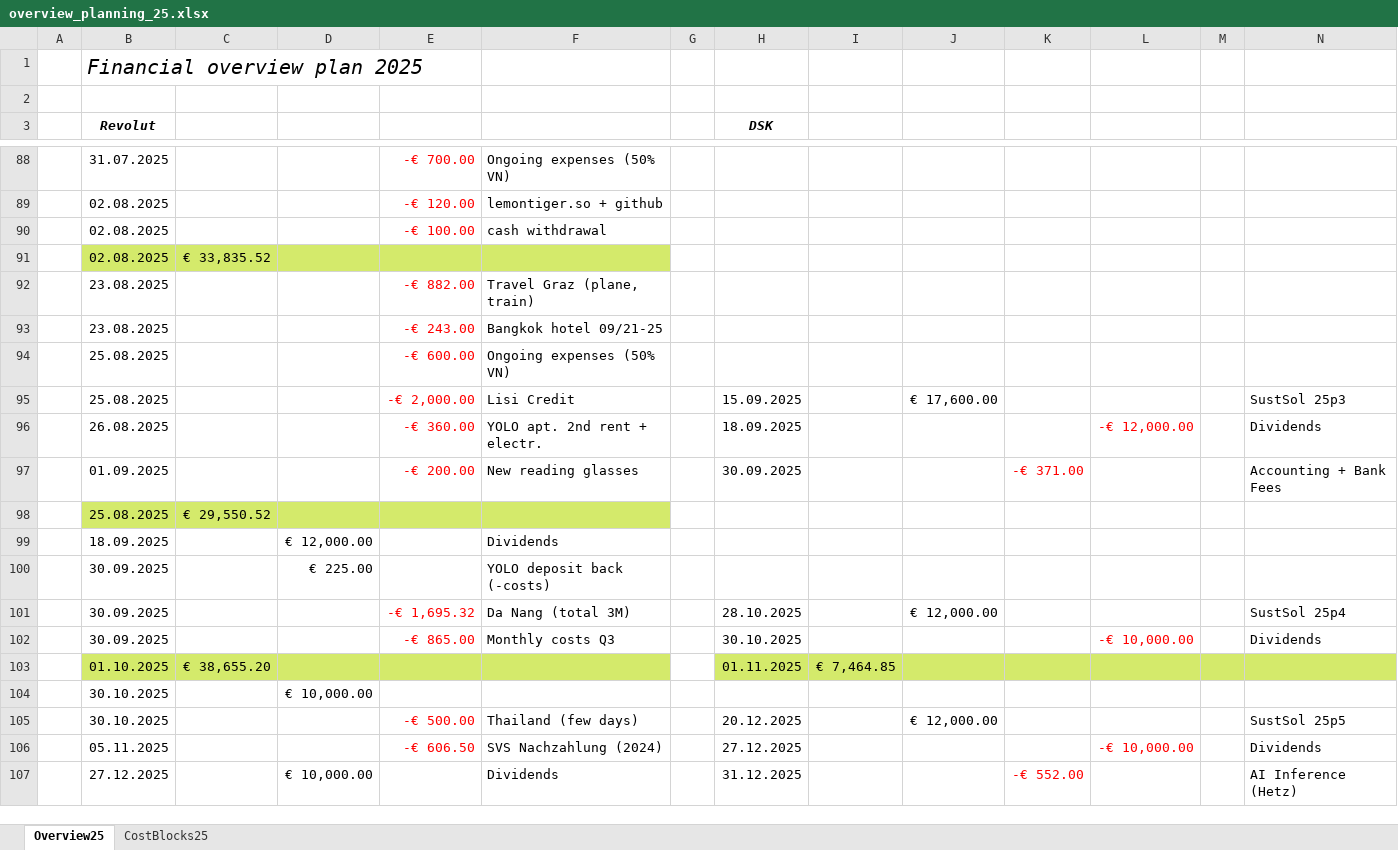
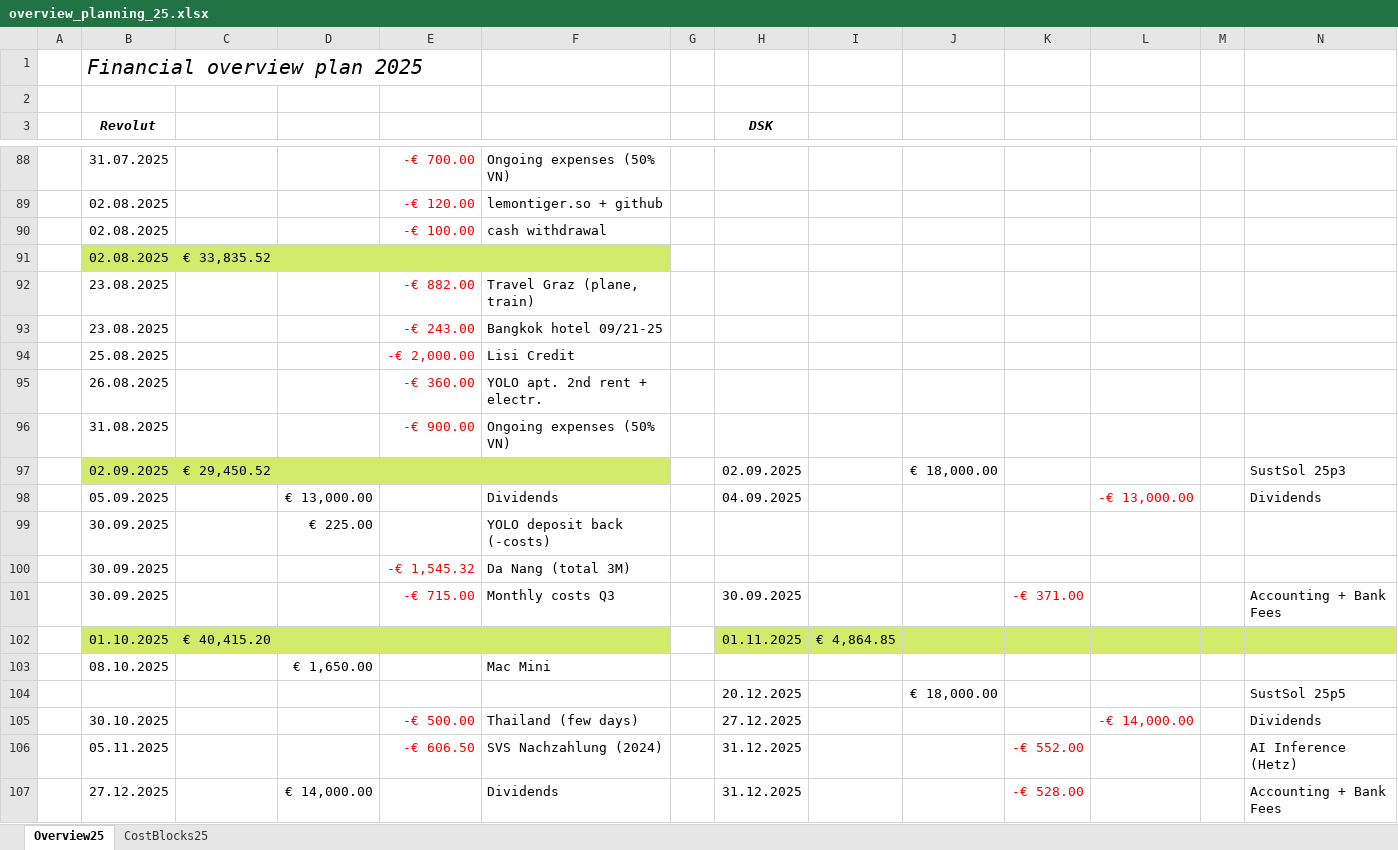
Before and after one commit to cassinius/financials, an Excel workbook: Planning/overview_planning_25.xlsx, sheet Overview25, drawn as a sheet; only a part is shown, gaps mark what is left out; values as stored, in another font and other column widths than the file's, no borders; removed rows and columns are numbered as before the commit, all else as after; the diff covers the shown part only; the diff names each change by its address in the sheet, - before the commit and + after, or states it on an @@ line.

Commit message:
first September invoices
overview planning adaptations

SustSol bills 12-14/25

```diff
--- a/Planning/overview_planning_25.xlsx (sheet Overview25)
+++ b/Planning/overview_planning_25.xlsx (sheet Overview25)
-row 94:  | 25.08.2025 |  |  | -€ 600.00 | Ongoing expenses (50% VN)
-H94 (DSK): 15.09.2025
+H94 (DSK): (empty)
-J94: € 17,600.00
+J94: (empty)
-N94: SustSol 25p3
+N94: (empty)
-H95 (DSK): 18.09.2025
+H95 (DSK): (empty)
-L95: -€ 12,000.00
+L95: (empty)
-N95: Dividends
+N95: (empty)
-row 97:  | 01.09.2025 |  |  | -€ 200.00 | New reading glasses |  | 30.09.2025 |  |  | -€ 371.00 |  |  | Accounting + Bank Fees
-row 98:  | 25.08.2025 | € 29,550.52
-row 99:  | 18.09.2025 |  | € 12,000.00 |  | Dividends
+row 96:  | 31.08.2025 |  |  | -€ 900.00 | Ongoing expenses (50% VN)
+row 97:  | 02.09.2025 | € 29,450.52 |  |  |  |  | 02.09.2025 |  | € 18,000.00 |  |  |  | SustSol 25p3
+row 98:  | 05.09.2025 |  | € 13,000.00 |  | Dividends |  | 04.09.2025 |  |  |  | -€ 13,000.00 |  | Dividends
-row 101:  | 30.09.2025 |  |  | -€ 1,695.32 | Da Nang (total 3M) |  | 28.10.2025 |  | € 12,000.00 |  |  |  | SustSol 25p4
-row 102:  | 30.09.2025 |  |  | -€ 865.00 | Monthly costs Q3 |  | 30.10.2025 |  |  |  | -€ 10,000.00 |  | Dividends
-row 103:  | 01.10.2025 | € 38,655.20 |  |  |  |  | 01.11.2025 | € 7,464.85
-row 104:  | 30.10.2025 |  | € 10,000.00
+row 100:  | 30.09.2025 |  |  | -€ 1,545.32 | Da Nang (total 3M)
+row 101:  | 30.09.2025 |  |  | -€ 715.00 | Monthly costs Q3 |  | 30.09.2025 |  |  | -€ 371.00 |  |  | Accounting + Bank Fees
+row 102:  | 01.10.2025 | € 40,415.20 |  |  |  |  | 01.11.2025 | € 4,864.85
+row 103:  | 08.10.2025 |  | € 1,650.00 |  | Mac Mini
+row 104:  |  |  |  |  |  |  | 20.12.2025 |  | € 18,000.00 |  |  |  | SustSol 25p5
-H105 (DSK): 20.12.2025
+H105 (DSK): 27.12.2025
-J105: € 12,000.00
+J105: (empty)
-L105: (empty)
+L105: -€ 14,000.00
-N105: SustSol 25p5
+N105: Dividends
-row 106:  | 05.11.2025 |  |  | -€ 606.50 | SVS Nachzahlung (2024) |  | 27.12.2025 |  |  |  | -€ 10,000.00 |  | Dividends
+row 106:  | 05.11.2025 |  |  | -€ 606.50 | SVS Nachzahlung (2024) |  | 31.12.2025 |  |  | -€ 552.00 |  |  | AI Inference (Hetz)
-D107: € 10,000.00
+D107: € 14,000.00
-K107: -€ 552.00
+K107: -€ 528.00
-N107: AI Inference (Hetz)
+N107: Accounting + Bank Fees
```
Also changed, not shown: 1 added row, 2 removed rows and 7 edited cells elsewhere in this sheet, 10 other files.
